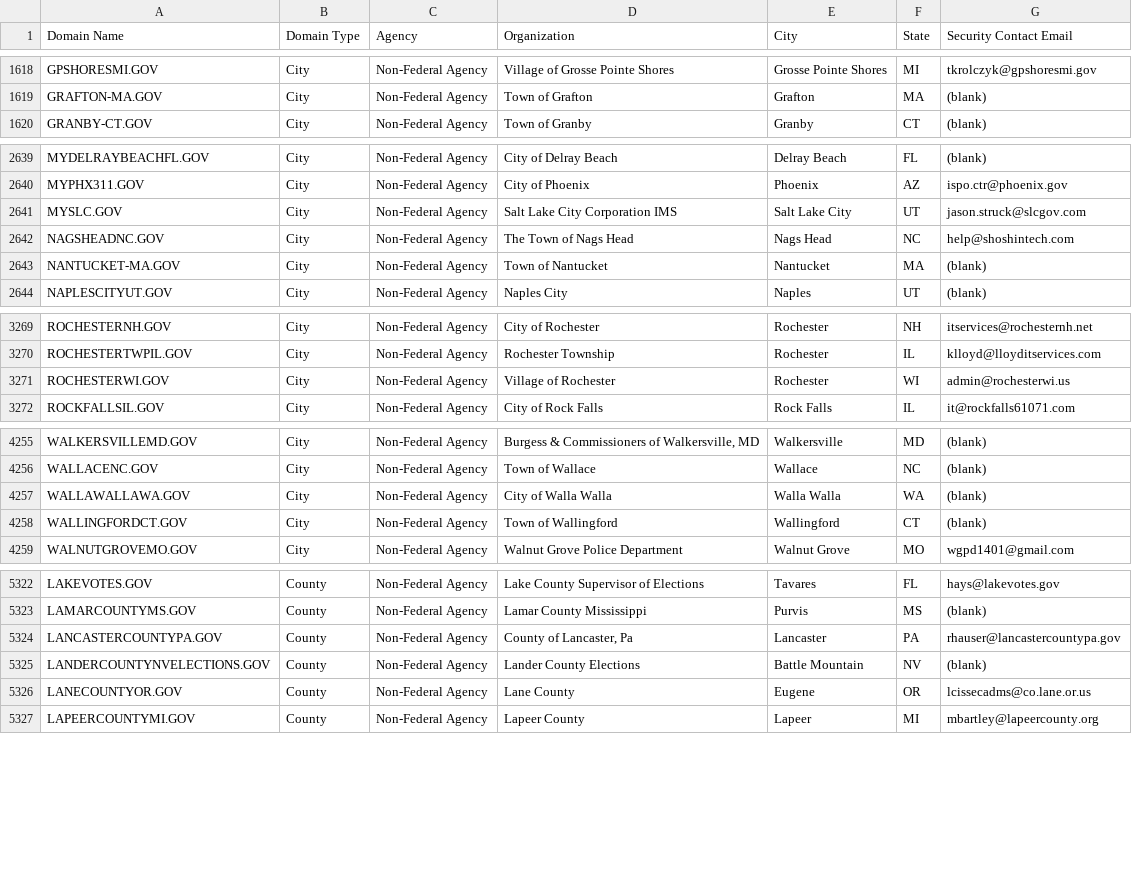
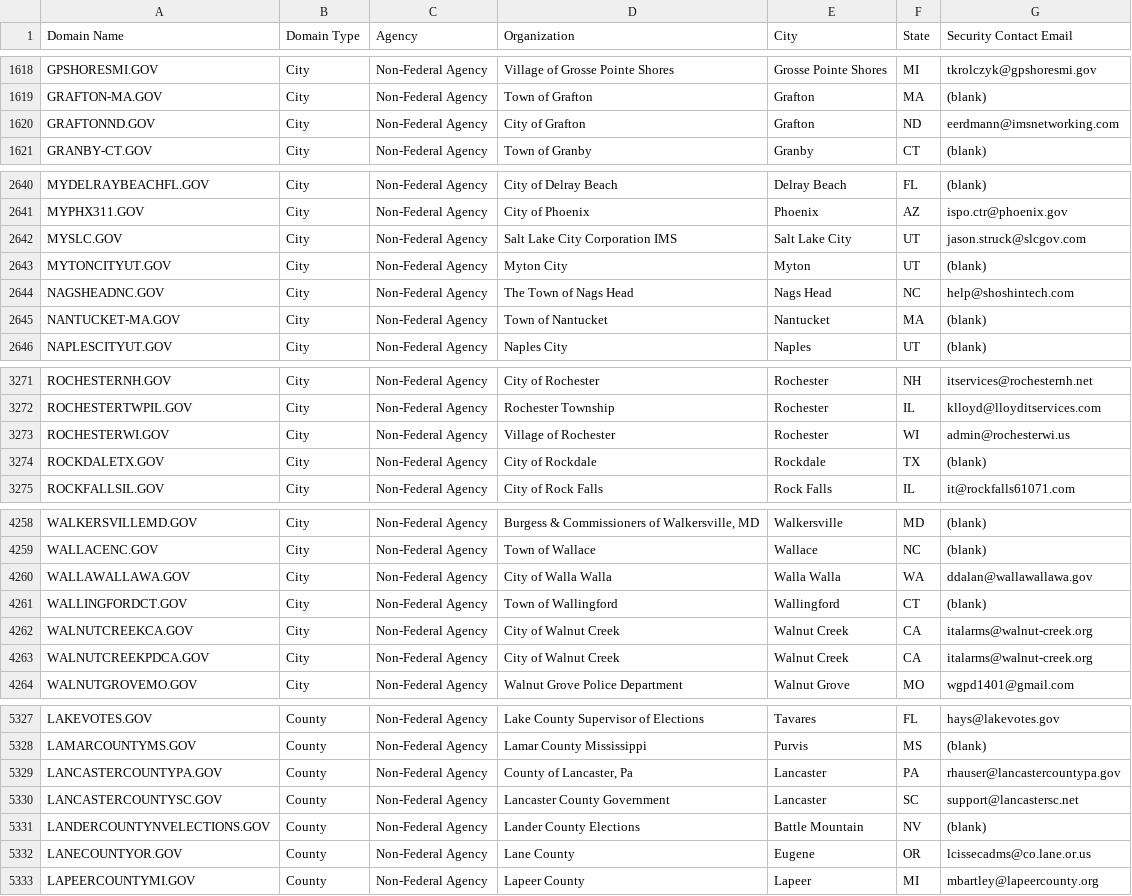
Before and after one commit to climber-girl/dotgov-data, a CSV file: current-full.csv, drawn as a sheet; only a part is shown, gaps mark what is left out; the diff covers the shown part only.

```diff
--- a/current-full.csv
+++ b/current-full.csv
@@ -1619,2 +1619,3 @@ GPSHORESMI.GOV,City,Non-Federal Agency,Village of Grosse Pointe Shores,Grosse Po
 GRAFTON-MA.GOV,City,Non-Federal Agency,Town of Grafton,Grafton,MA,(blank)
+GRAFTONND.GOV,City,Non-Federal Agency,City of Grafton,Grafton,ND,eerdmann@imsnetworking.com
 GRANBY-CT.GOV,City,Non-Federal Agency,Town of Granby,Granby,CT,(blank)
@@ -2641,2 +2642,3 @@ MYPHX311.GOV,City,Non-Federal Agency,City of Phoenix,Phoenix,AZ,ispo.ctr@phoenix
 MYSLC.GOV,City,Non-Federal Agency,Salt Lake City Corporation IMS,Salt Lake City,UT,jason.struck@slcgov.com
+MYTONCITYUT.GOV,City,Non-Federal Agency,Myton City,Myton,UT,(blank)
 NAGSHEADNC.GOV,City,Non-Federal Agency,The Town of Nags Head,Nags Head,NC,help@shoshintech.com
@@ -3271,2 +3273,3 @@ ROCHESTERTWPIL.GOV,City,Non-Federal Agency,Rochester Township,Rochester,IL,klloy
 ROCHESTERWI.GOV,City,Non-Federal Agency,Village of Rochester,Rochester,WI,admin@rochesterwi.us
+ROCKDALETX.GOV,City,Non-Federal Agency,City of Rockdale,Rockdale,TX,(blank)
 ROCKFALLSIL.GOV,City,Non-Federal Agency,City of Rock Falls,Rock Falls,IL,it@rockfalls61071.com
@@ -4256,4 +4259,6 @@ WALKERSVILLEMD.GOV,City,Non-Federal Agency,"Burgess & Commissioners of Walkersvi
 WALLACENC.GOV,City,Non-Federal Agency,Town of Wallace,Wallace,NC,(blank)
-WALLAWALLAWA.GOV,City,Non-Federal Agency,City of Walla Walla,Walla Walla,WA,(blank)
+WALLAWALLAWA.GOV,City,Non-Federal Agency,City of Walla Walla,Walla Walla,WA,ddalan@wallawallawa.gov
 WALLINGFORDCT.GOV,City,Non-Federal Agency,Town of Wallingford,Wallingford,CT,(blank)
+WALNUTCREEKCA.GOV,City,Non-Federal Agency,City of Walnut Creek,Walnut Creek,CA,italarms@walnut-creek.org
+WALNUTCREEKPDCA.GOV,City,Non-Federal Agency,City of Walnut Creek,Walnut Creek,CA,italarms@walnut-creek.org
 WALNUTGROVEMO.GOV,City,Non-Federal Agency,Walnut Grove Police Department,Walnut Grove,MO,wgpd1401@gmail.com
@@ -5324,2 +5329,3 @@ LAMARCOUNTYMS.GOV,County,Non-Federal Agency,Lamar County Mississippi,Purvis,MS,(
 LANCASTERCOUNTYPA.GOV,County,Non-Federal Agency,"County of Lancaster, Pa",Lancaster,PA,rhauser@lancastercountypa.gov
+LANCASTERCOUNTYSC.GOV,County,Non-Federal Agency,Lancaster County Government,Lancaster,SC,support@lancastersc.net
 LANDERCOUNTYNVELECTIONS.GOV,County,Non-Federal Agency,Lander County Elections,Battle Mountain,NV,(blank)
```
Also changed, not shown: 2 added rows and 4 edited cells elsewhere in this file.
